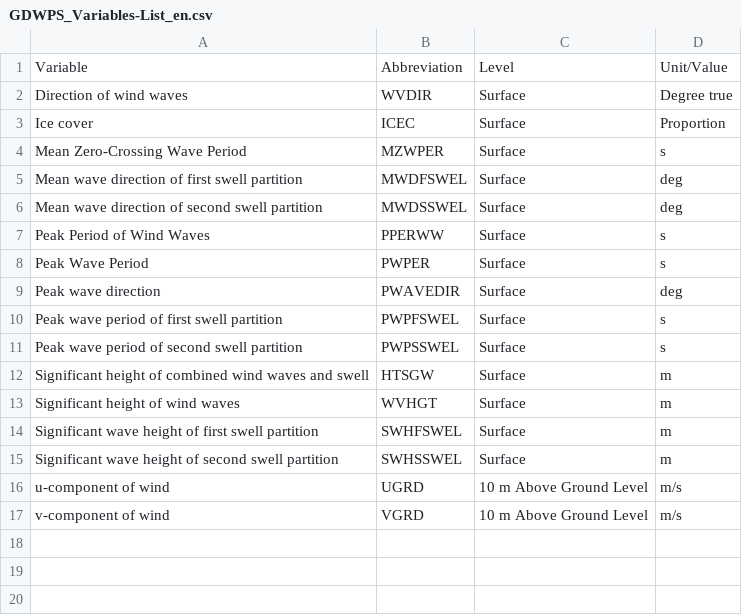
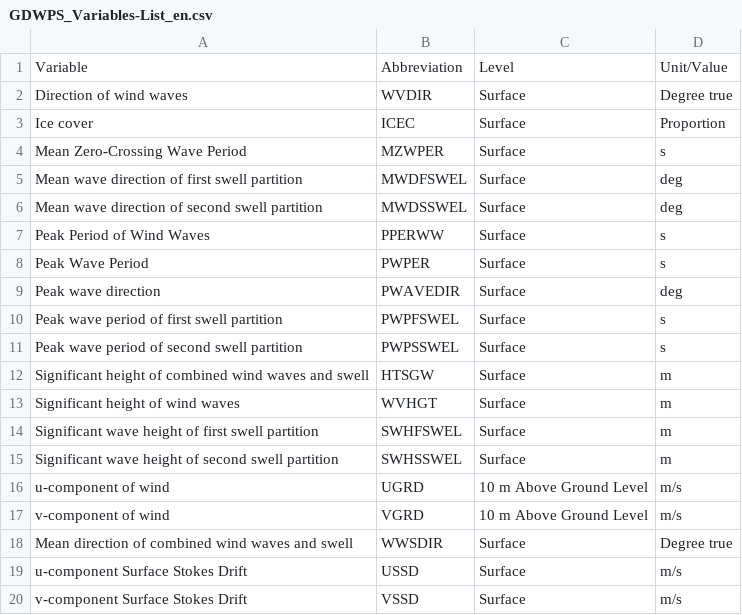
Before and after one commit to ECCC-MSC/open-data, a CSV file: docs/assets/csv/GDWPS_Variables-List_en.csv, drawn as a sheet.

```diff
--- a/docs/assets/csv/GDWPS_Variables-List_en.csv
+++ b/docs/assets/csv/GDWPS_Variables-List_en.csv
@@ -17 +17,4 @@ u-component of wind,UGRD,10 m Above Ground Level,m/s
 v-component of wind,VGRD,10 m Above Ground Level,m/s
+Mean direction of combined wind waves and swell,WWSDIR,Surface,Degree true
+u-component Surface Stokes Drift,USSD,Surface,m/s
+v-component Surface Stokes Drift,VSSD,Surface,m/s
```
Also changed, not shown: docs/assets/csv/GDWPS_Variables-List_fr.csv, docs/assets/csv/GEWPS_Variables-List_en.csv, 3 other files.
